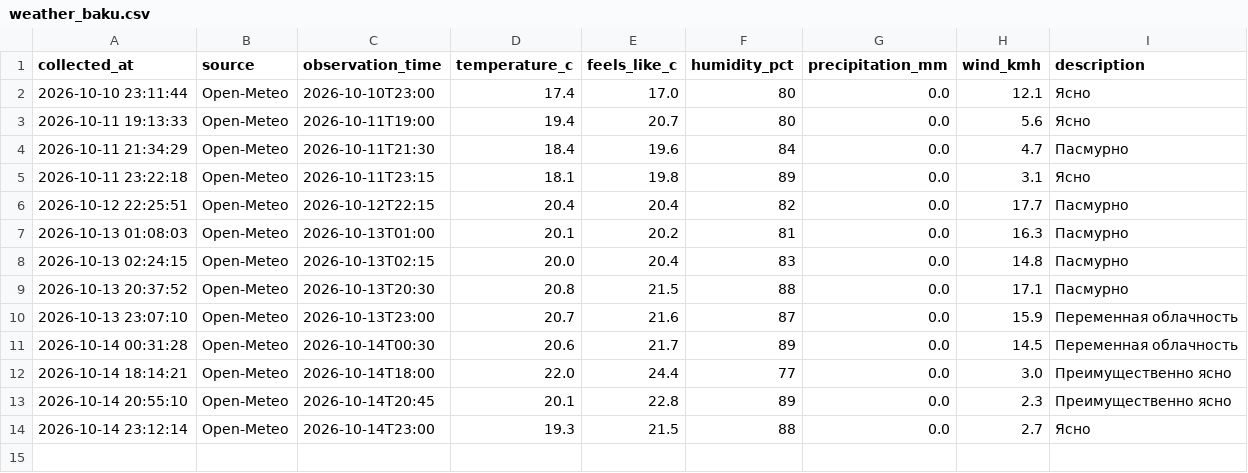
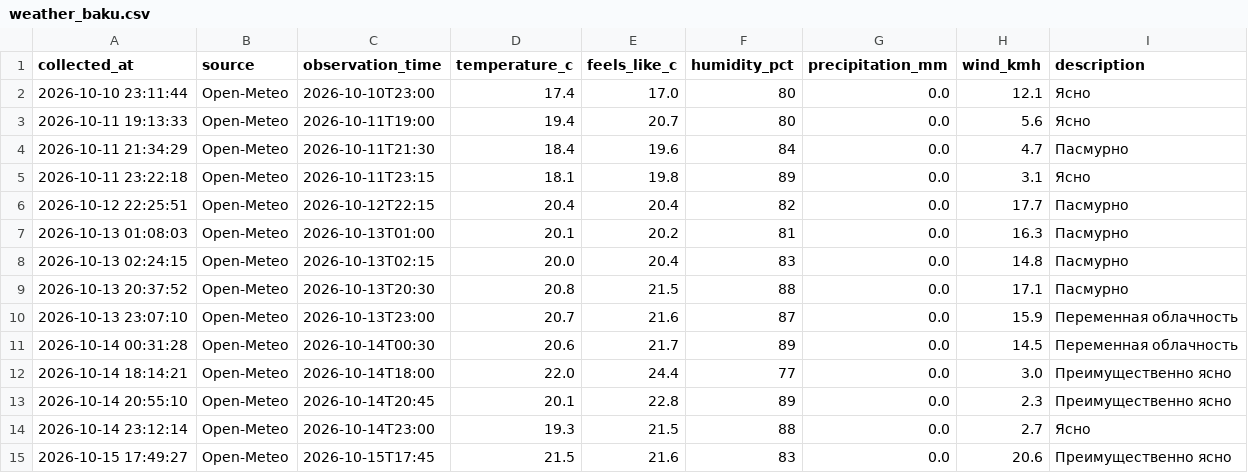
Before and after one commit to islamnasirova-cyber/weather-baku2, a CSV file: weather_baku.csv, drawn as a sheet.

Commit message:
Weather update 2026-10-15 13:49 UTC

```diff
--- a/weather_baku.csv
+++ b/weather_baku.csv
@@ -14 +14,2 @@
 2026-10-14 23:12:14,Open-Meteo,2026-10-14T23:00,19.3,21.5,88,0.0,2.7,Ясно
+2026-10-15 17:49:27,Open-Meteo,2026-10-15T17:45,21.5,21.6,83,0.0,20.6,Преимущественно ясно
```
